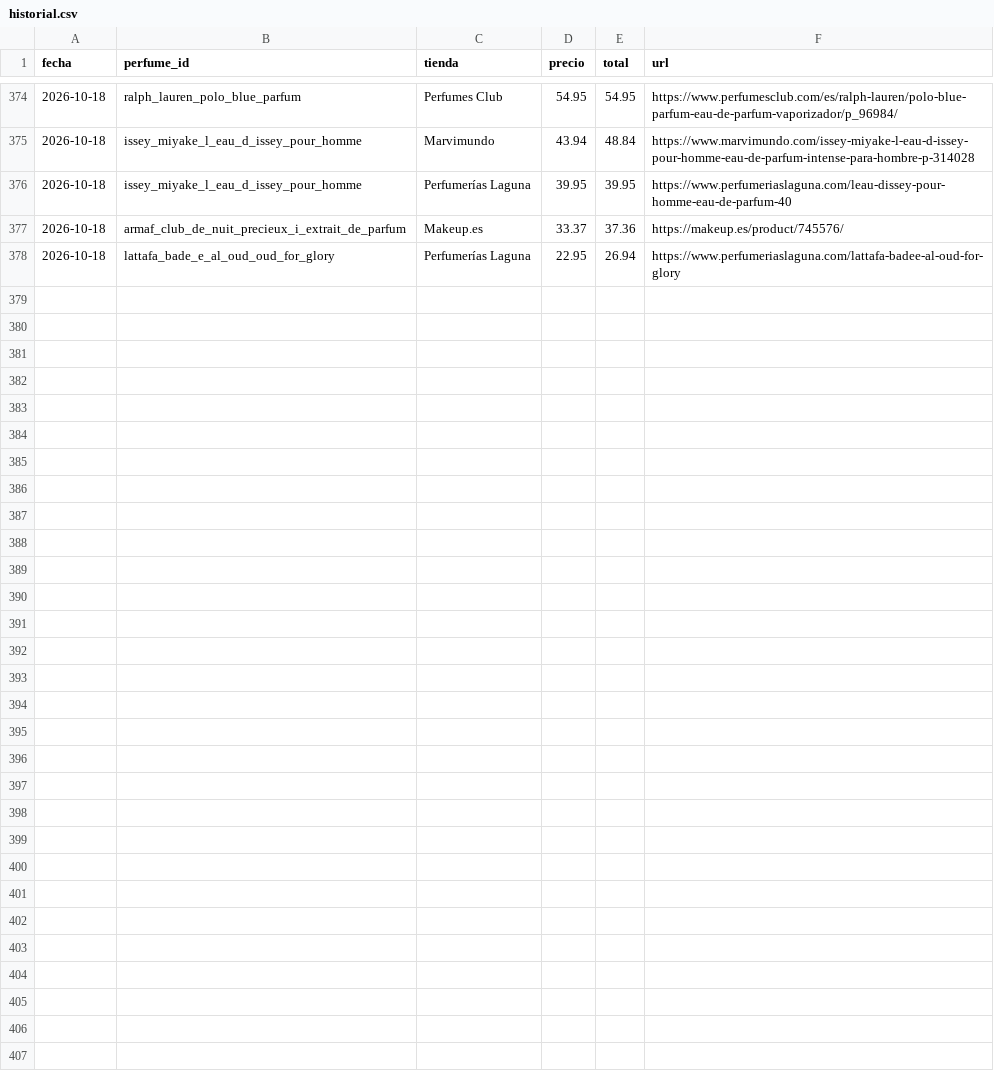
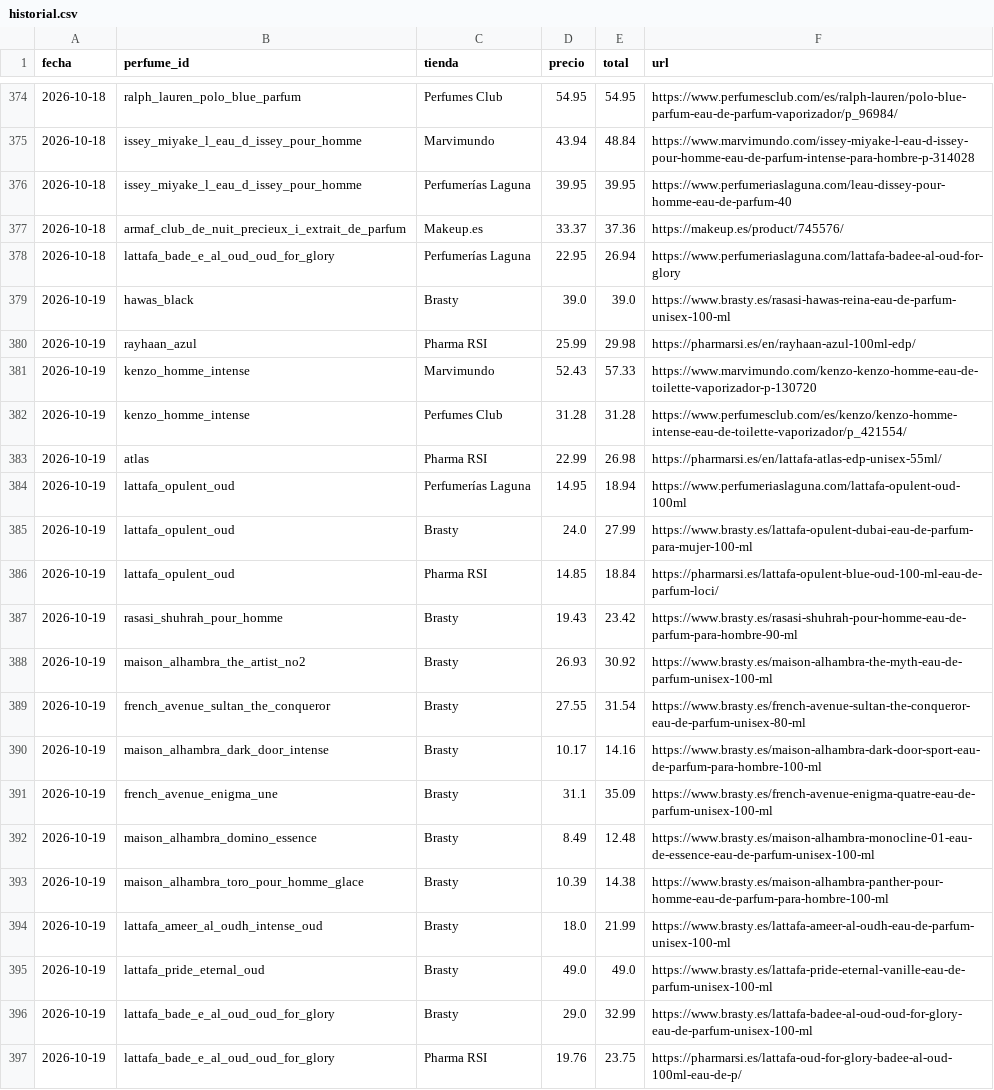
Before and after one commit to edmer-stack/AGENTE-PERFUMES, a CSV file: data/historial.csv, drawn as a sheet; only a part is shown, gaps mark what is left out; the diff covers the shown part only; the diff names each change by its address in the sheet, - before the commit and + after, or states it on an @@ line.

```diff
--- a/data/historial.csv
+++ b/data/historial.csv
+row 379: 2026-10-19 | hawas_black | Brasty | 39.0 | 39.0 | https://www.brasty.es/rasasi-hawas-reina-eau-de-parfum-unisex-100-ml
+row 380: 2026-10-19 | rayhaan_azul | Pharma RSI | 25.99 | 29.98 | https://pharmarsi.es/en/rayhaan-azul-100ml-edp/
+row 381: 2026-10-19 | kenzo_homme_intense | Marvimundo | 52.43 | 57.33 | https://www.marvimundo.com/kenzo-kenzo-homme-eau-de-toilette-vaporizador-p-130720
+row 382: 2026-10-19 | kenzo_homme_intense | Perfumes Club | 31.28 | 31.28 | https://www.perfumesclub.com/es/kenzo/kenzo-homme-intense-eau-de-toilette-vaporizador/p_421554/
+row 383: 2026-10-19 | atlas | Pharma RSI | 22.99 | 26.98 | https://pharmarsi.es/en/lattafa-atlas-edp-unisex-55ml/
+row 384: 2026-10-19 | lattafa_opulent_oud | Perfumerías Laguna | 14.95 | 18.94 | https://www.perfumeriaslaguna.com/lattafa-opulent-oud-100ml
+row 385: 2026-10-19 | lattafa_opulent_oud | Brasty | 24.0 | 27.99 | https://www.brasty.es/lattafa-opulent-dubai-eau-de-parfum-para-mujer-100-ml
+row 386: 2026-10-19 | lattafa_opulent_oud | Pharma RSI | 14.85 | 18.84 | https://pharmarsi.es/lattafa-opulent-blue-oud-100-ml-eau-de-parfum-loci/
+row 387: 2026-10-19 | rasasi_shuhrah_pour_homme | Brasty | 19.43 | 23.42 | https://www.brasty.es/rasasi-shuhrah-pour-homme-eau-de-parfum-para-hombre-90-ml
+row 388: 2026-10-19 | maison_alhambra_the_artist_no2 | Brasty | 26.93 | 30.92 | https://www.brasty.es/maison-alhambra-the-myth-eau-de-parfum-unisex-100-ml
+row 389: 2026-10-19 | french_avenue_sultan_the_conqueror | Brasty | 27.55 | 31.54 | https://www.brasty.es/french-avenue-sultan-the-conqueror-eau-de-parfum-unisex-80-ml
+row 390: 2026-10-19 | maison_alhambra_dark_door_intense | Brasty | 10.17 | 14.16 | https://www.brasty.es/maison-alhambra-dark-door-sport-eau-de-parfum-para-hombre-100-ml
+row 391: 2026-10-19 | french_avenue_enigma_une | Brasty | 31.1 | 35.09 | https://www.brasty.es/french-avenue-enigma-quatre-eau-de-parfum-unisex-100-ml
+row 392: 2026-10-19 | maison_alhambra_domino_essence | Brasty | 8.49 | 12.48 | https://www.brasty.es/maison-alhambra-monocline-01-eau-de-essence-eau-de-parfum-unisex-100-ml
+row 393: 2026-10-19 | maison_alhambra_toro_pour_homme_glace | Brasty | 10.39 | 14.38 | https://www.brasty.es/maison-alhambra-panther-pour-homme-eau-de-parfum-para-hombre-100-ml
+row 394: 2026-10-19 | lattafa_ameer_al_oudh_intense_oud | Brasty | 18.0 | 21.99 | https://www.brasty.es/lattafa-ameer-al-oudh-eau-de-parfum-unisex-100-ml
+row 395: 2026-10-19 | lattafa_pride_eternal_oud | Brasty | 49.0 | 49.0 | https://www.brasty.es/lattafa-pride-eternal-vanille-eau-de-parfum-unisex-100-ml
+row 396: 2026-10-19 | lattafa_bade_e_al_oud_oud_for_glory | Brasty | 29.0 | 32.99 | https://www.brasty.es/lattafa-badee-al-oud-oud-for-glory-eau-de-parfum-unisex-100-ml
+row 397: 2026-10-19 | lattafa_bade_e_al_oud_oud_for_glory | Pharma RSI | 19.76 | 23.75 | https://pharmarsi.es/lattafa-oud-for-glory-badee-al-oud-100ml-eau-de-p/
```
Also changed, not shown: 10 added rows elsewhere in this file, 1 other file.
